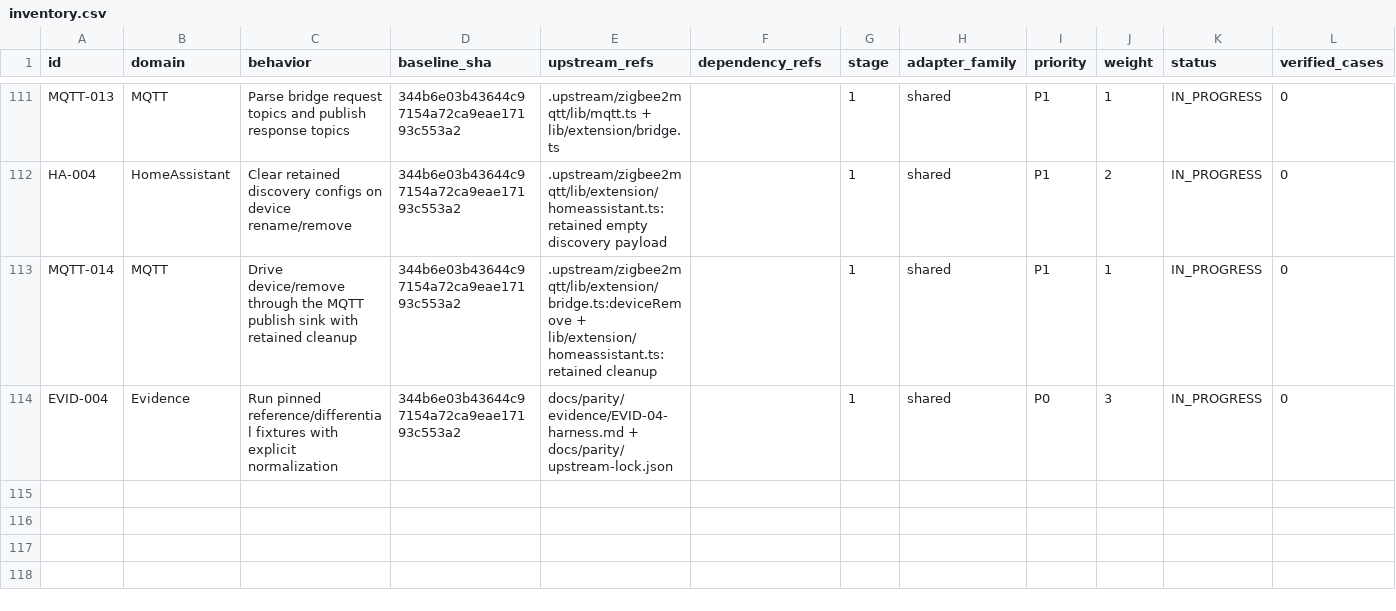
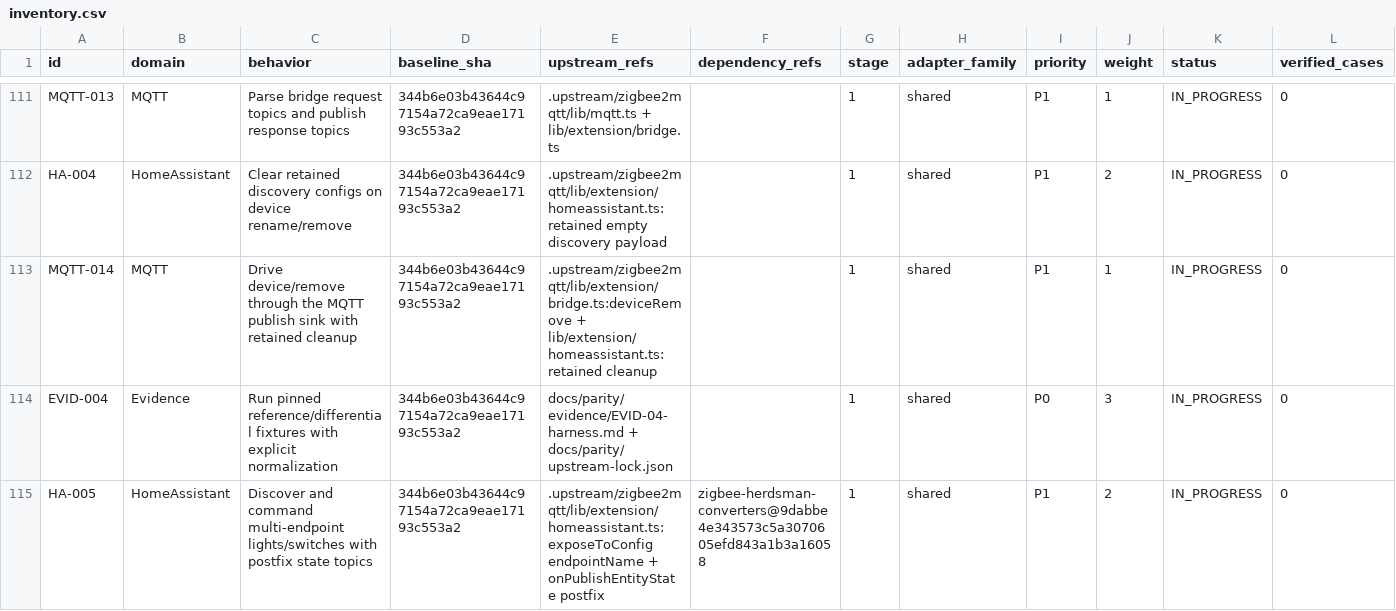
Before and after one commit to PriZZZrak/zigbee2mqtt-rs, a CSV file: docs/parity/inventory.csv, drawn as a sheet; only a part is shown, gaps mark what is left out; rows hold the shown columns only; the diff names each change by its address in the sheet, - before the commit and + after, or states it on an @@ line.

Commit message:
feat(homeassistant): support multi-endpoint lights and switches
Publish one entity per OnOff endpoint (light_lN/switch_lN), route commands from <friendly>/lN/set, parse state_lN/brightness_lN keys, and republish stripped endpoint snapshots to <base>/<friendly>/lN like z2m onPublishEntityState. Endpoint-aware exposes use the same naming; single-endpoint discovery output is unchanged. Adds eight golden/unit tests; live broker/HA, cover entities, command_topic_postfix and hardware remain open.

```diff
--- a/docs/parity/inventory.csv
+++ b/docs/parity/inventory.csv
+row 115: HA-005 | HomeAssistant | Discover and command multi-endpoint lights/switches with postfix state topics | 344b6e03b43644c97154a72ca9eae17193c553a2 | .upstream/zigbee2mqtt/lib/extension/homeassistant.ts:exposeToConfig endpointName + onPublishEntityState postfix | zigbee-herdsman-converters@9dabbe4e343573c5a3070605efd843a1b3a16058 | 1 | shared | P1 | 2 | IN_PROGRESS | 0
```
Also changed, not shown: 8 other files.
